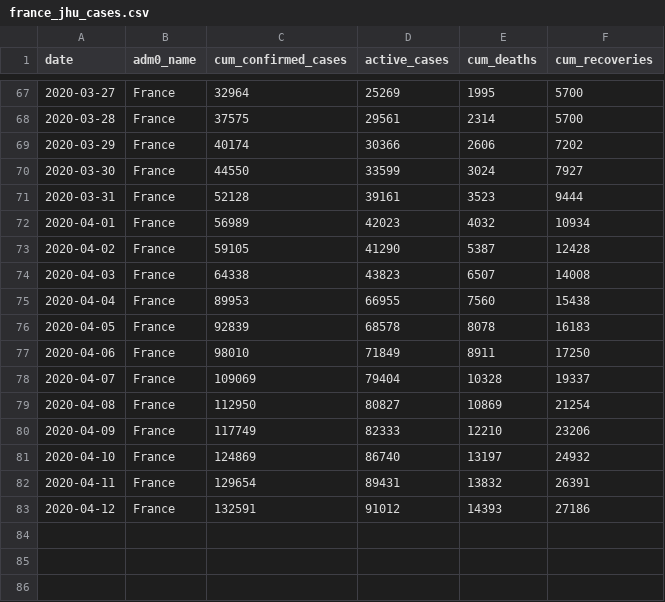
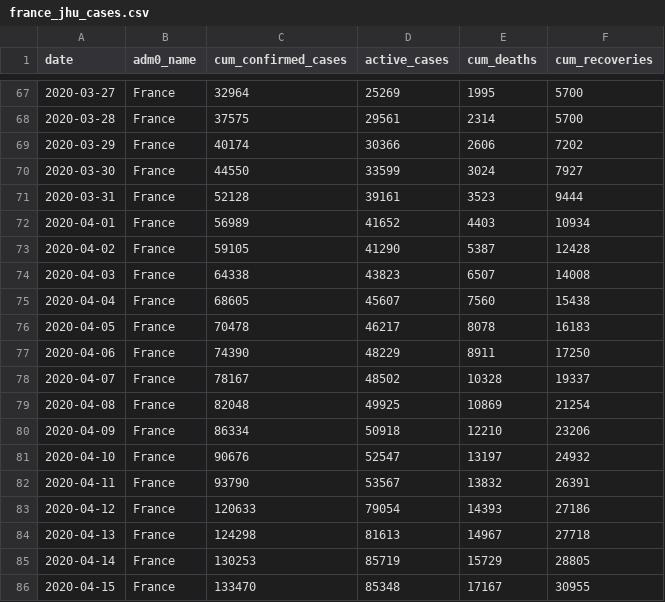
Before and after one commit to Global-Policy-Lab/gpl-covid, a CSV file: data/interim/france/france_jhu_cases.csv, drawn as a sheet; only a part is shown, gaps mark what is left out.

```diff
--- a/data/interim/france/france_jhu_cases.csv
+++ b/data/interim/france/france_jhu_cases.csv
@@ -71,13 +71,16 @@ date,adm0_name,cum_confirmed_cases,active_cases,cum_deaths,cum_recoveries
 2020-03-31,France,52128,39161,3523,9444
-2020-04-01,France,56989,42023,4032,10934
+2020-04-01,France,56989,41652,4403,10934
 2020-04-02,France,59105,41290,5387,12428
 2020-04-03,France,64338,43823,6507,14008
-2020-04-04,France,89953,66955,7560,15438
-2020-04-05,France,92839,68578,8078,16183
-2020-04-06,France,98010,71849,8911,17250
-2020-04-07,France,109069,79404,10328,19337
-2020-04-08,France,112950,80827,10869,21254
-2020-04-09,France,117749,82333,12210,23206
-2020-04-10,France,124869,86740,13197,24932
-2020-04-11,France,129654,89431,13832,26391
-2020-04-12,France,132591,91012,14393,27186
+2020-04-04,France,68605,45607,7560,15438
+2020-04-05,France,70478,46217,8078,16183
+2020-04-06,France,74390,48229,8911,17250
+2020-04-07,France,78167,48502,10328,19337
+2020-04-08,France,82048,49925,10869,21254
+2020-04-09,France,86334,50918,12210,23206
+2020-04-10,France,90676,52547,13197,24932
+2020-04-11,France,93790,53567,13832,26391
+2020-04-12,France,120633,79054,14393,27186
+2020-04-13,France,124298,81613,14967,27718
+2020-04-14,France,130253,85719,15729,28805
+2020-04-15,France,133470,85348,17167,30955
```
Also changed, not shown: data/interim/china/china_jhu_cases.csv, data/interim/italy/italy_jhu_cases.csv, 23 other files.
